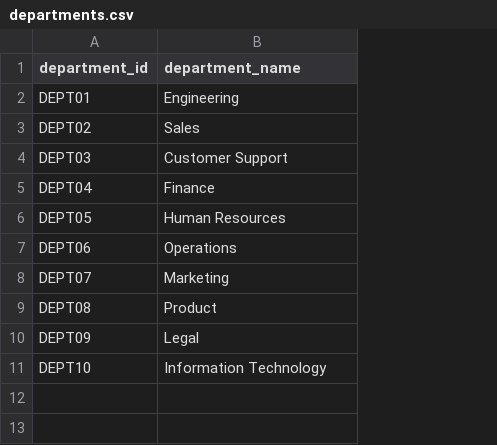
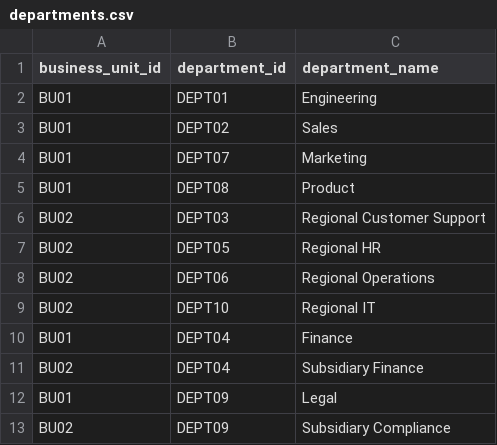
Before and after one commit to brpuneet898/BA_colab_bench_tasks, a CSV file: turnover-attrition-analysis/environment/data/departments.csv, drawn as a sheet; removed rows and columns are numbered as before the commit, all else as after; the diff names each change by its address in the sheet, - before the commit and + after, or states it on an @@ line.

```diff
--- a/turnover-attrition-analysis/environment/data/departments.csv
+++ b/turnover-attrition-analysis/environment/data/departments.csv
+column A (business_unit_id), rows 2-5: all BU01; row 12: BU01
-row 4: DEPT03 | Customer Support
-row 6: DEPT05 | Human Resources
-row 7: DEPT06 | Operations
+row 6: BU02 | DEPT03 | Regional Customer Support
+row 7: BU02 | DEPT05 | Regional HR
+row 8: BU02 | DEPT06 | Regional Operations
+row 9: BU02 | DEPT10 | Regional IT
@@ row 5 moved to row 10: BU01 @@
+row 11: BU02 | DEPT04 | Subsidiary Finance
-row 11: DEPT10 | Information Technology
+row 13: BU02 | DEPT09 | Subsidiary Compliance
```
Also changed, not shown: turnover-attrition-analysis/environment/data/leave_records.csv, turnover-attrition-analysis/environment/data/worker_category_changes.csv, 5 other files.
